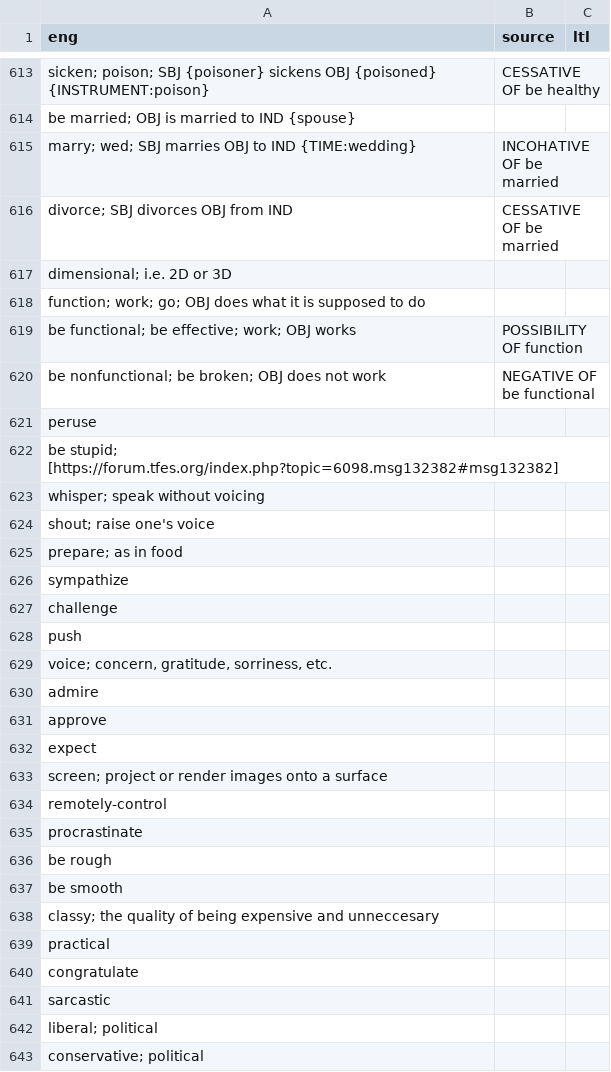
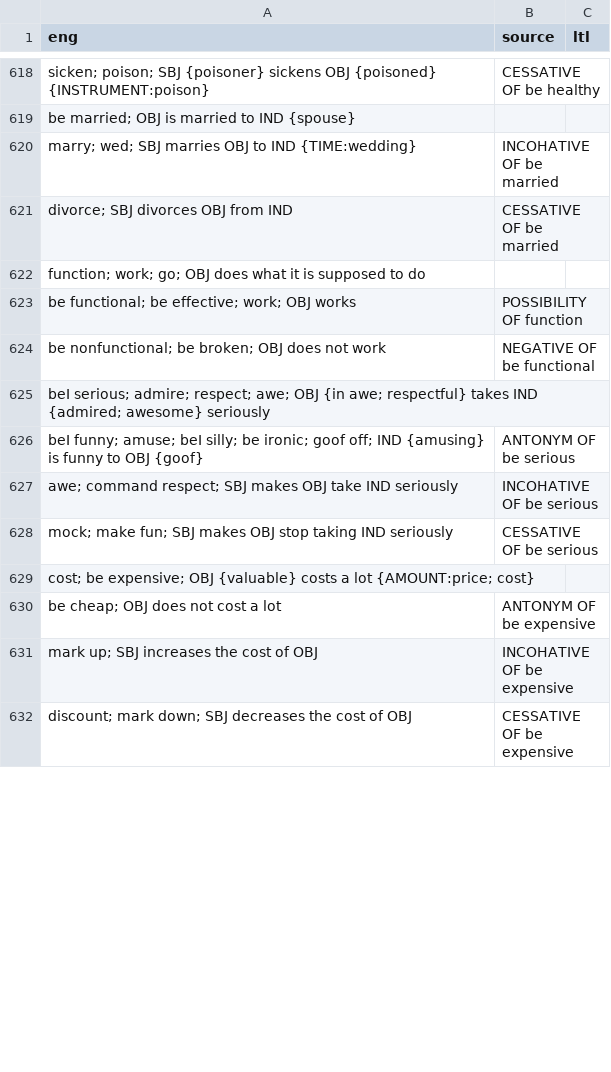
Before and after one commit to jkunimune/Djastiz, a CSV file: src/words/verb.csv, drawn as a sheet; only a part is shown, gaps mark what is left out; the diff covers the shown part only.

Commit message:
The lexicon  is  DONE!
I finished out the outline of my lexicon, and was finally able to start loading words again.I went ahead and did that, and also took them off the gitignore, because I need to be able to vet these manually.

```diff
--- a/src/words/verb.csv
+++ b/src/words/verb.csv
@@ -616,3 +621,2 @@ marry; wed; SBJ marries OBJ to IND {TIME:wedding},INCOHATIVE OF be married,
 divorce; SBJ divorces OBJ from IND,CESSATIVE OF be married,
-dimensional; i.e. 2D or 3D,,
 function; work; go; OBJ does what it is supposed to do,,
@@ -620,24 +624,9 @@ be functional; be effective; work; OBJ works,POSSIBILITY OF function,
 be nonfunctional; be broken; OBJ does not work,NEGATIVE OF be functional,
-peruse,,
-be stupid; [https://forum.tfes.org/index.php?topic=6098.msg132382#msg132382],,
-whisper; speak without voicing,,
-shout; raise one's voice,,
-prepare; as in food,,
-sympathize,,
-challenge,,
-push,,
-"voice; concern, gratitude, sorriness, etc.",,
-admire,,
-approve,,
-expect,,
-screen; project or render images onto a surface,,
-remotely-control,,
-procrastinate,,
-be rough,,
-be smooth,,
-classy; the quality of being expensive and unneccesary,,
-practical,,
-congratulate,,
-sarcastic,,
-liberal; political,,
-conservative; political,,
+beI serious; admire; respect; awe; OBJ {in awe; respectful} takes IND {admired; awesome} seriously,,
+beI funny; amuse; beI silly; be ironic; goof off; IND {amusing} is funny to OBJ {goof},ANTONYM OF be serious,
+awe; command respect; SBJ makes OBJ take IND seriously,INCOHATIVE OF be serious,
+mock; make fun; SBJ makes OBJ stop taking IND seriously,CESSATIVE OF be serious,
+cost; be expensive; OBJ {valuable} costs a lot {AMOUNT:price; cost},,
+be cheap; OBJ does not cost a lot,ANTONYM OF be expensive,
+mark up; SBJ increases the cost of OBJ,INCOHATIVE OF be expensive,
+discount; mark down; SBJ decreases the cost of OBJ,CESSATIVE OF be expensive,
```
Also changed, not shown: 21 added rows, 19 removed rows, 1 moved row and 34 edited cells elsewhere in this file, src/words/compound word.csv, src/words/loanword.csv, 23 other files.
